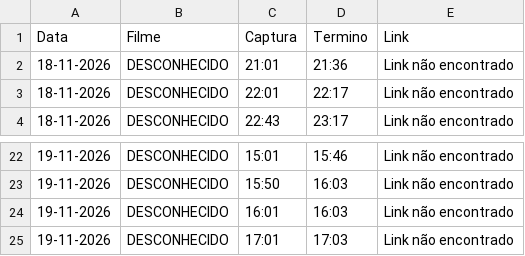
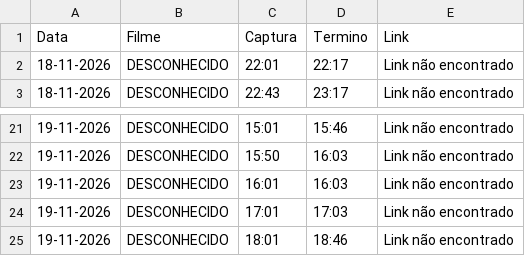
Before and after one commit to limeradio0800-stack/criterion-tracker, a CSV file: programacao.csv, drawn as a sheet; only a part is shown, gaps mark what is left out; removed rows and columns are numbered as before the commit, all else as after; the diff names each change by its address in the sheet, - before the commit and + after, or states it on an @@ line.

```diff
--- a/programacao.csv
+++ b/programacao.csv
-row 2: 18-11-2026 | DESCONHECIDO | 21:01 | 21:36 | Link não encontrado
+row 25: 19-11-2026 | DESCONHECIDO | 18:01 | 18:46 | Link não encontrado
```
